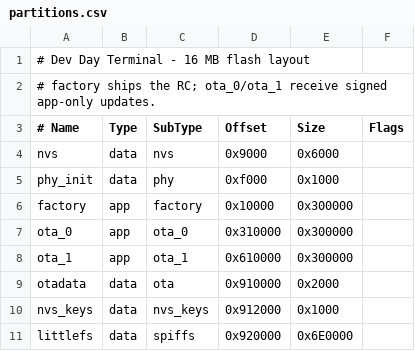
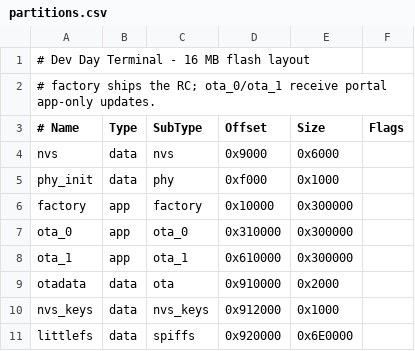
Before and after one commit to jjeremycai/devday-firmware, a CSV file: partitions.csv, drawn as a sheet.

Commit message:
Drop update signing; portal accepts plain app images
Raw USB flashing is unrestricted and the portal is already gated by
on-screen AP credentials, so the RSA signature added no real protection
and required the only secret in the project. Updates now validate the
ESP32 image header and report the SHA-256 of the flashed image for
comparison against the published checksum.

```diff
--- a/partitions.csv
+++ b/partitions.csv
@@ -1,3 +1,3 @@
 # Dev Day Terminal - 16 MB flash layout
-# factory ships the RC; ota_0/ota_1 receive signed app-only updates.
+# factory ships the RC; ota_0/ota_1 receive portal app-only updates.
 # Name,     Type, SubType,  Offset,    Size,      Flags
```
Also changed, not shown: 14 other files.
